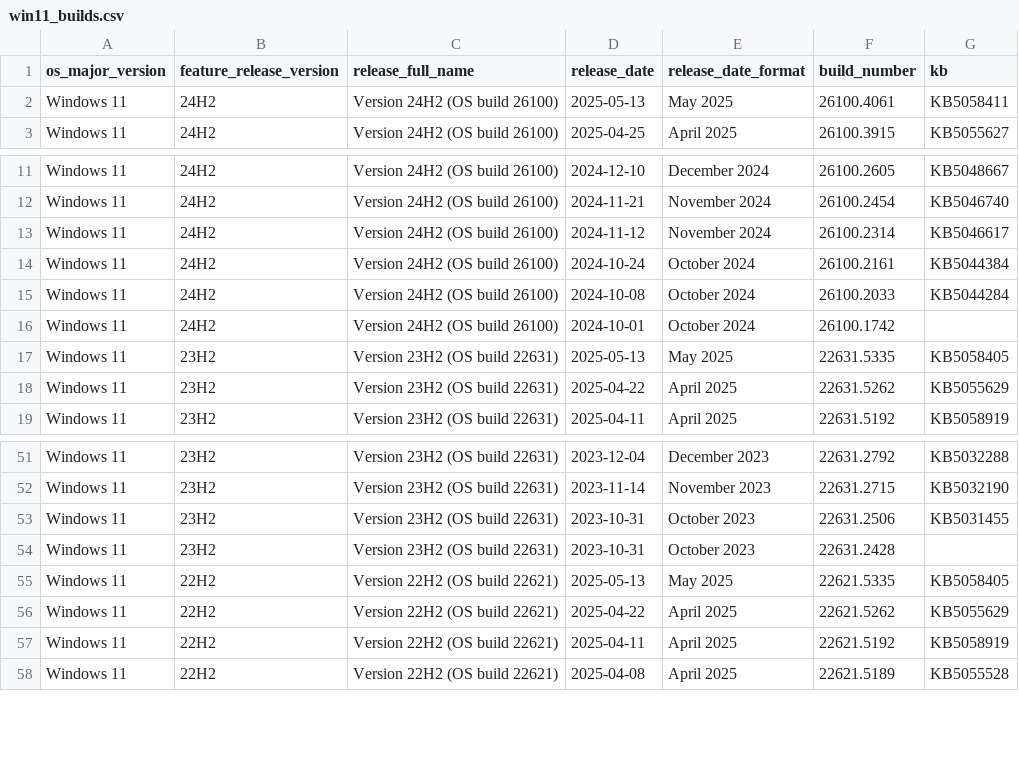
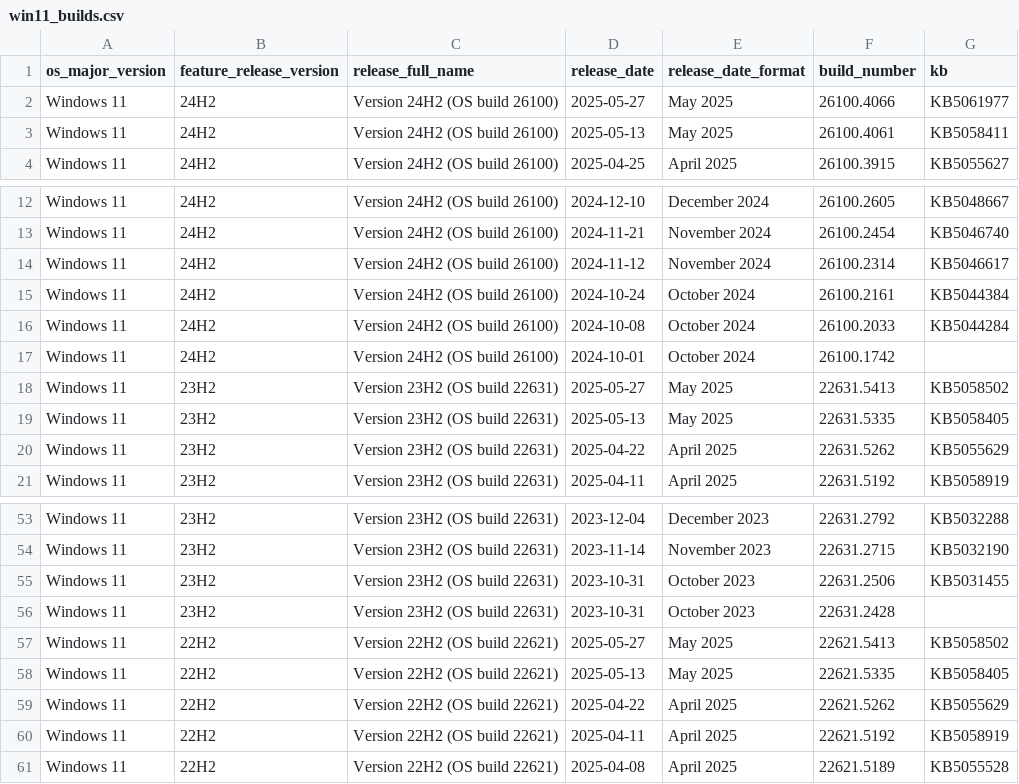
Before and after one commit to Clemv95/Windows-Update-CSV-Scraper, a CSV file: win11_builds.csv, drawn as a sheet; only a part is shown, gaps mark what is left out.

```diff
--- a/win11_builds.csv
+++ b/win11_builds.csv
@@ -1,2 +1,3 @@
 os_major_version,feature_release_version,release_full_name,release_date,release_date_format,build_number,kb
+Windows 11,24H2,Version 24H2 (OS build 26100),2025-05-27,May 2025,26100.4066,KB5061977
 Windows 11,24H2,Version 24H2 (OS build 26100),2025-05-13,May 2025,26100.4061,KB5058411
@@ -16,2 +17,3 @@ Windows 11,24H2,Version 24H2 (OS build 26100),2024-10-08,October 2024,26100.2033
 Windows 11,24H2,Version 24H2 (OS build 26100),2024-10-01,October 2024,26100.1742,
+Windows 11,23H2,Version 23H2 (OS build 22631),2025-05-27,May 2025,22631.5413,KB5058502
 Windows 11,23H2,Version 23H2 (OS build 22631),2025-05-13,May 2025,22631.5335,KB5058405
@@ -54,2 +56,3 @@ Windows 11,23H2,Version 23H2 (OS build 22631),2023-10-31,October 2023,22631.2506
 Windows 11,23H2,Version 23H2 (OS build 22631),2023-10-31,October 2023,22631.2428,
+Windows 11,22H2,Version 22H2 (OS build 22621),2025-05-27,May 2025,22621.5413,KB5058502
 Windows 11,22H2,Version 22H2 (OS build 22621),2025-05-13,May 2025,22621.5335,KB5058405
```
Also changed, not shown: win10_builds.csv.
